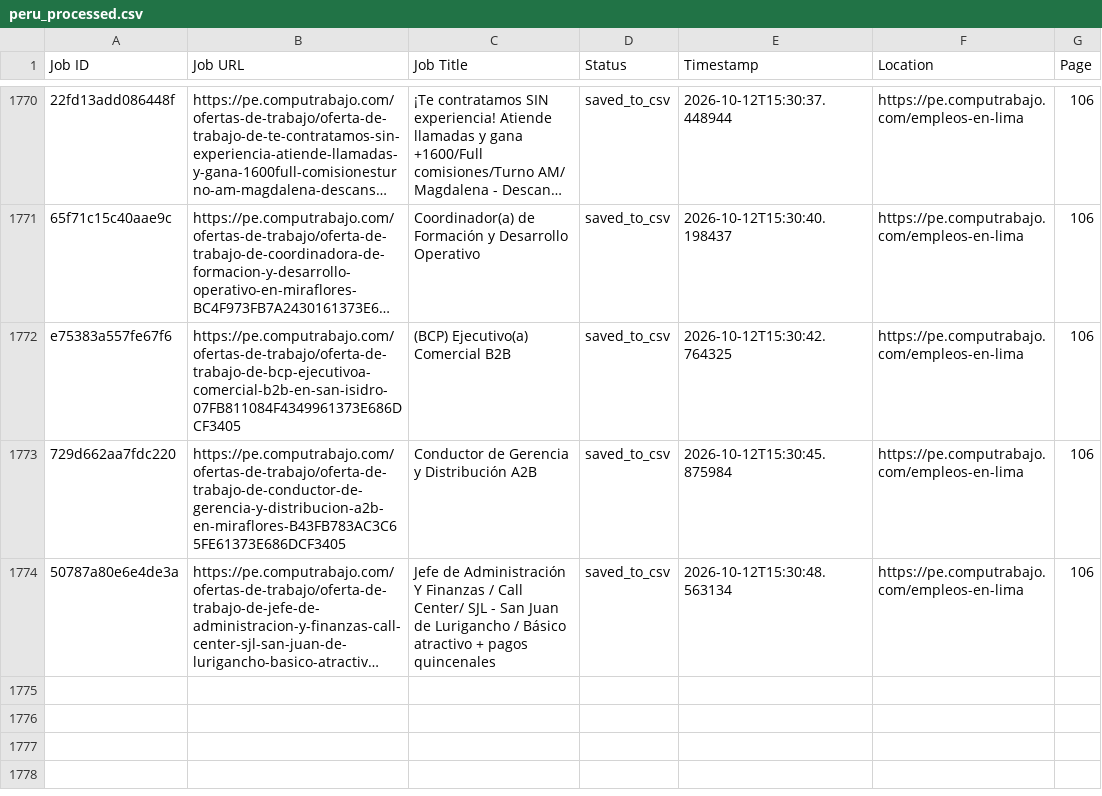
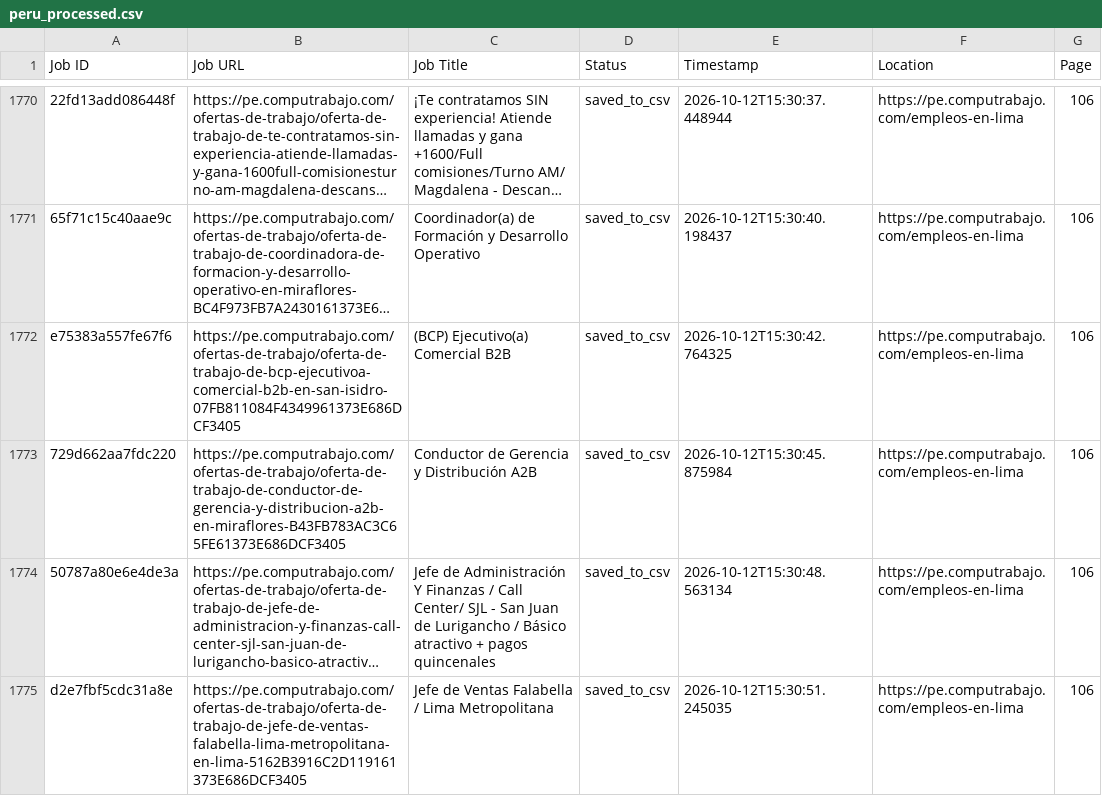
Before and after one commit to liliankason/computrabajo_peru_scraper, a CSV file: peru_processed.csv, drawn as a sheet; only a part is shown, gaps mark what is left out; long unchanged cells end in …; the diff names each change by its address in the sheet, - before the commit and + after, or states it on an @@ line.

```diff
--- a/peru_processed.csv
+++ b/peru_processed.csv
+row 1775: d2e7fbf5cdc31a8e | https://pe.computrabajo.com/ofertas-de-trabajo/oferta-de-trabajo-de-jefe-de-ventas-falabella-lima-metropolitana-en-lima-5162B3916C2D119161373E686DCF3405 | Jefe de Ventas Falabella / Lima Metropolitana | saved_to_csv | 2026-10-12T15:30:51.245035 | https://pe.computrabajo.com/empleos-en-lima | 106
```
Also changed, not shown: 2 other files.
